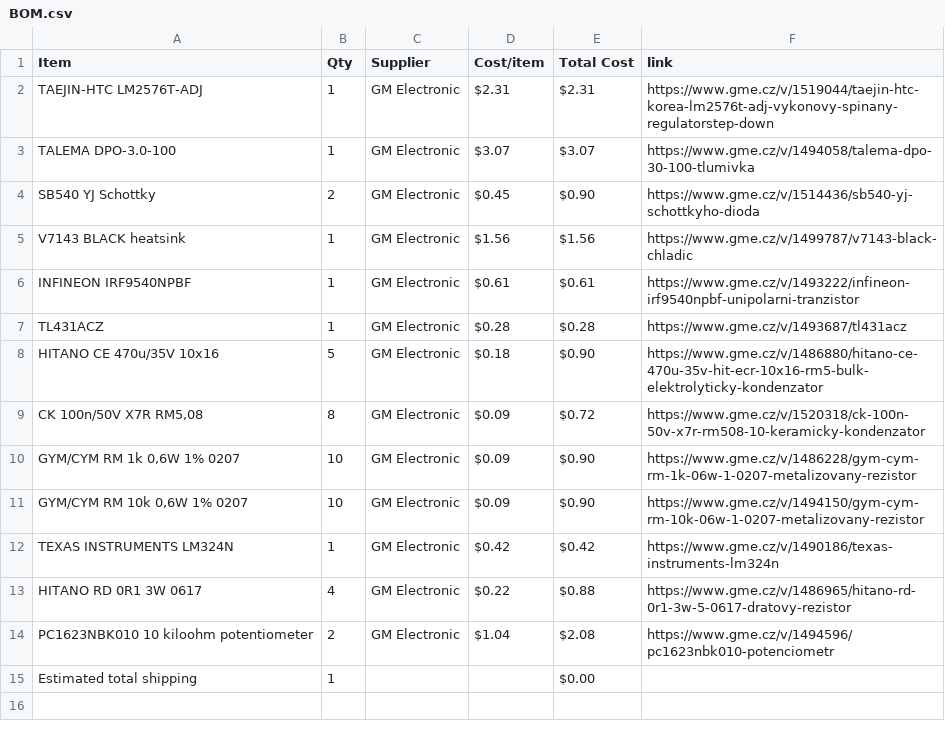
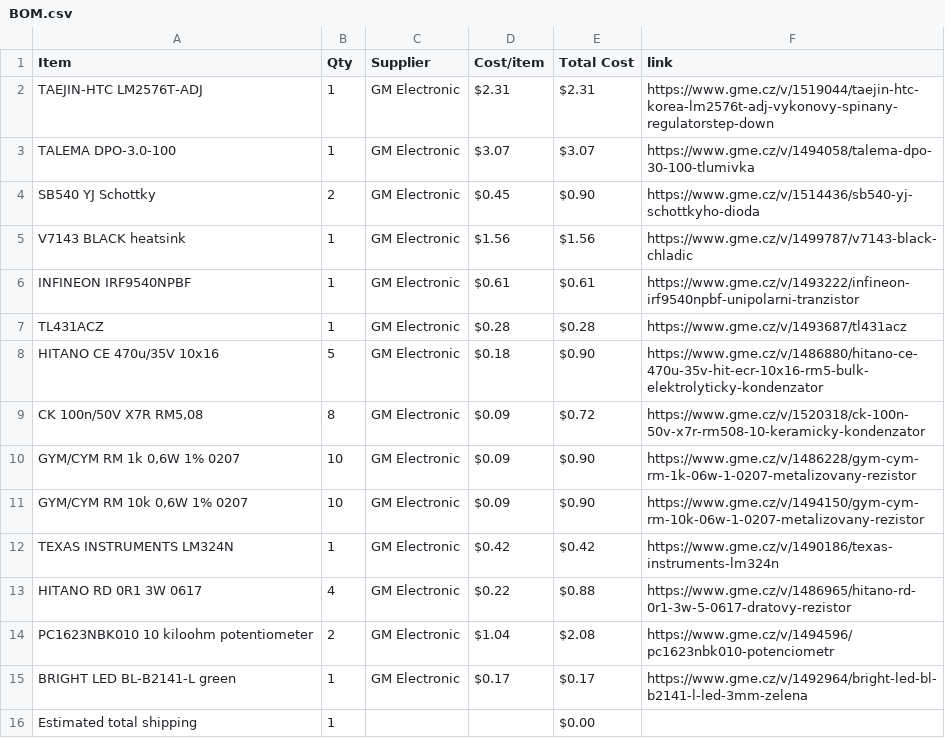
Before and after one commit to atomicra1n/lab-power-supply, a CSV file: BOM.csv, drawn as a sheet.

Commit message:
Sync Lab Power Supply from Half Life

```diff
--- a/BOM.csv
+++ b/BOM.csv
@@ -14,2 +14,3 @@ HITANO RD 0R1 3W 0617,4,GM Electronic,$0.22,$0.88,https://www.gme.cz/v/1486965/h
 PC1623NBK010 10 kiloohm potentiometer,2,GM Electronic,$1.04,$2.08,https://www.gme.cz/v/1494596/pc1623nbk010-potenciometr
+BRIGHT LED BL-B2141-L green,1,GM Electronic,$0.17,$0.17,https://www.gme.cz/v/1492964/bright-led-bl-b2141-l-led-3mm-zelena
 Estimated total shipping,1,,,$0.00,
```
